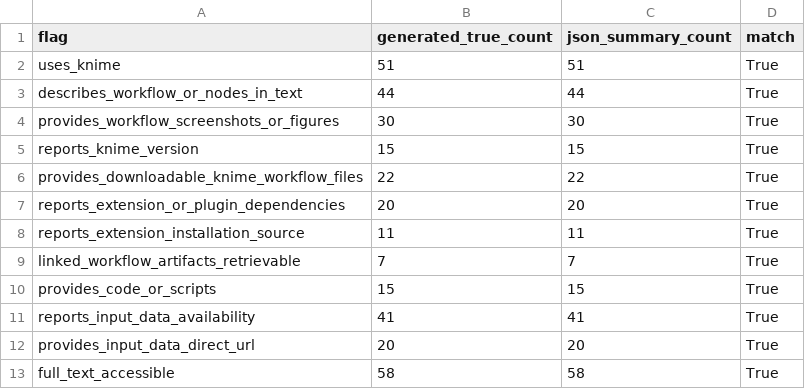
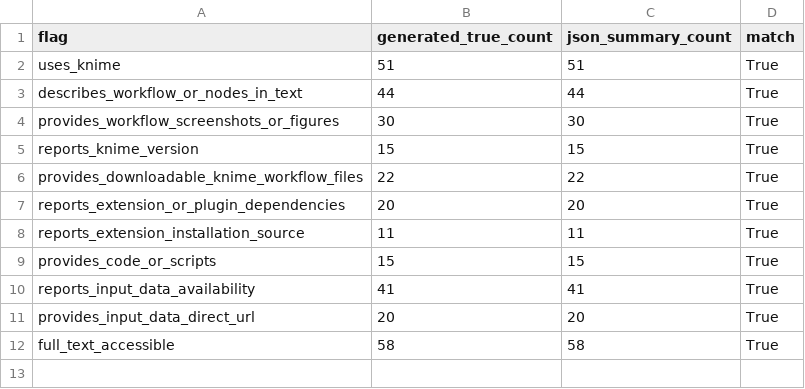
Before and after one commit to vitalii-kaplan/reproducibility-risks-article, a CSV file: article/tables/article_audit_summary_count_check.csv, drawn as a sheet.

```diff
--- a/article/tables/article_audit_summary_count_check.csv
+++ b/article/tables/article_audit_summary_count_check.csv
@@ -8,3 +8,2 @@ reports_extension_or_plugin_dependencies,20,20,True
 reports_extension_installation_source,11,11,True
-linked_workflow_artifacts_retrievable,7,7,True
 provides_code_or_scripts,15,15,True
```
Also changed, not shown: article/tables/article_audit_table_comparison.csv, article/tables/knime_use_workflow_reporting_signals.csv, 46 other files.
